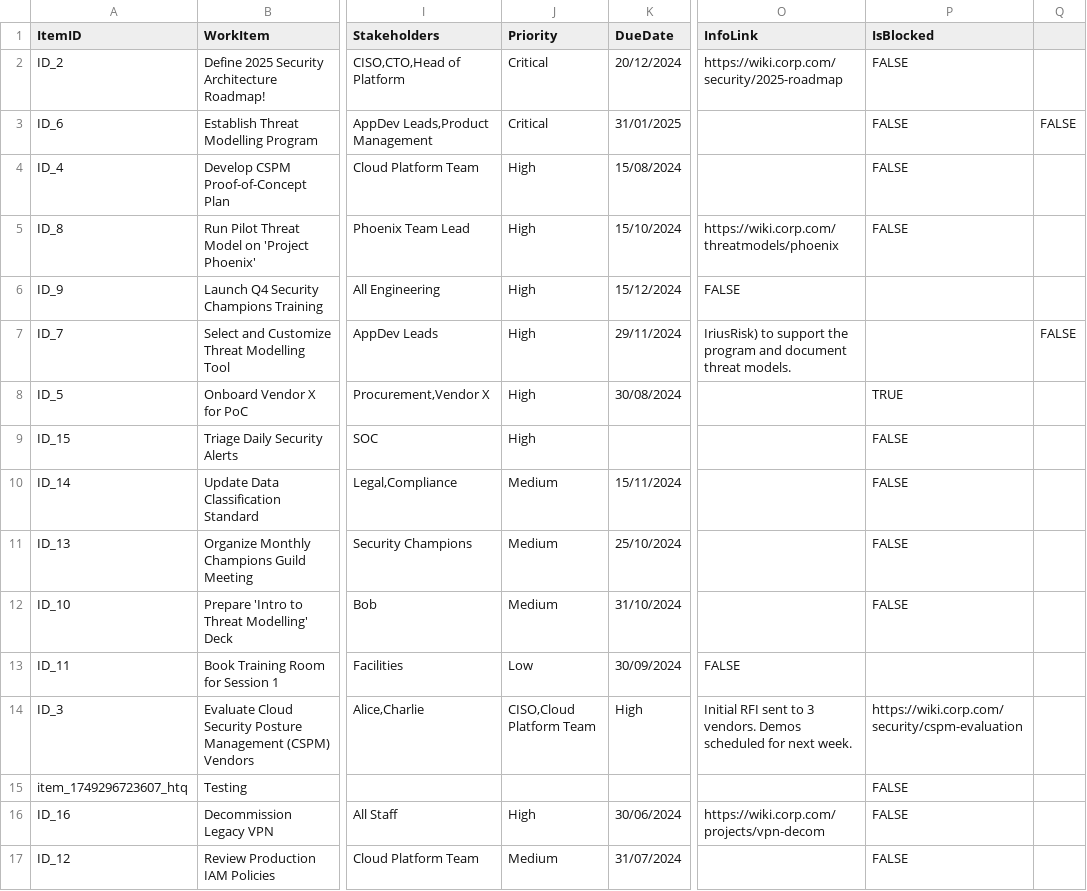
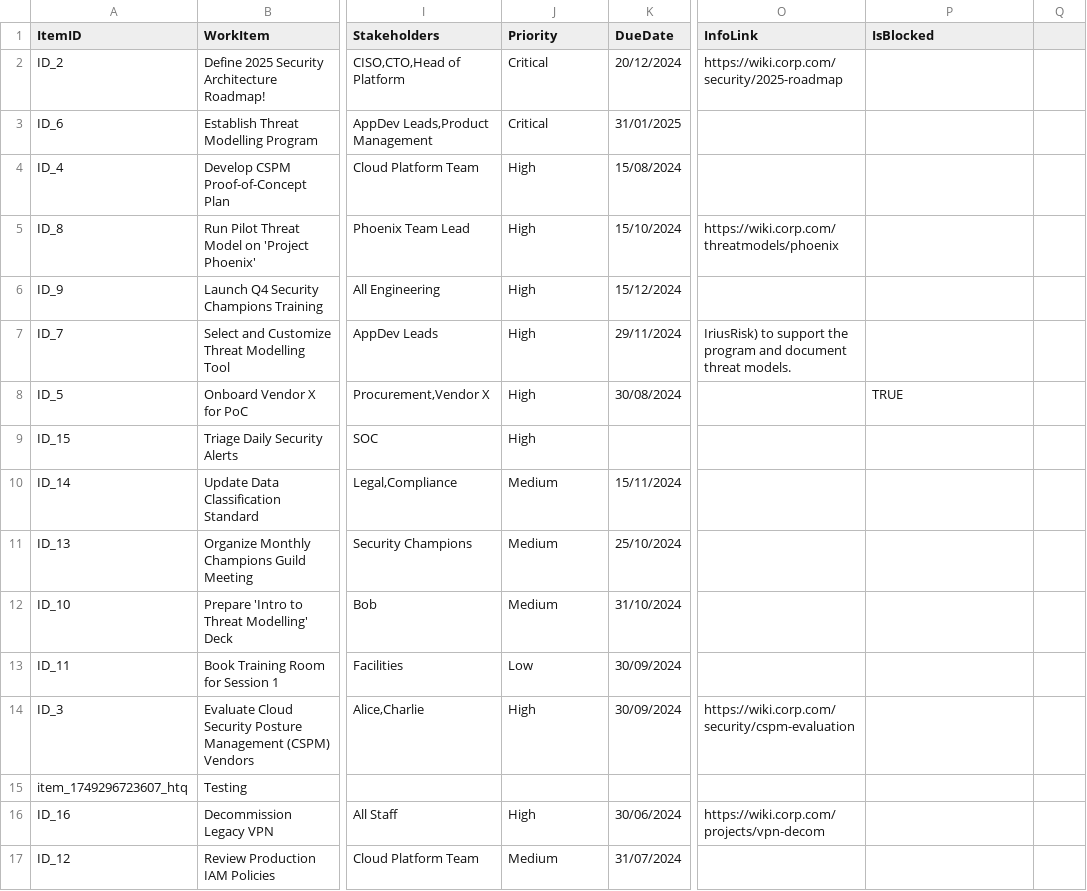
Before and after one commit to deepbluedave/csv_visualiser, a CSV file: sample_data/director_work_tracker.csv, drawn as a sheet; only a part is shown, gaps mark what is left out; the diff names each change by its address in the sheet, - before the commit and + after, or states it on an @@ line.

```diff
--- a/sample_data/director_work_tracker.csv
+++ b/sample_data/director_work_tracker.csv
-P2:P5 (IsBlocked): FALSE
+P2:P5 (IsBlocked): (empty)
-Q3: FALSE
+Q3: (empty)
-O6 (InfoLink): FALSE
+O6 (InfoLink): (empty)
-Q7: FALSE
+Q7: (empty)
-P9:P12 (IsBlocked): FALSE
+P9:P12 (IsBlocked): (empty)
-O13 (InfoLink): FALSE
+O13 (InfoLink): (empty)
-J14 (Priority): CISO,Cloud Platform Team
+J14 (Priority): High
-K14 (DueDate): High
+K14 (DueDate): 30/09/2024
-O14 (InfoLink): Initial RFI sent to 3 vendors. Demos scheduled for next week.
+O14 (InfoLink): https://wiki.corp.com/security/cspm-evaluation
-P14 (IsBlocked): https://wiki.corp.com/security/cspm-evaluation
+P14 (IsBlocked): (empty)
-P15:P17 (IsBlocked): FALSE
+P15:P17 (IsBlocked): (empty)
```
Also changed, not shown: 4 other files.
